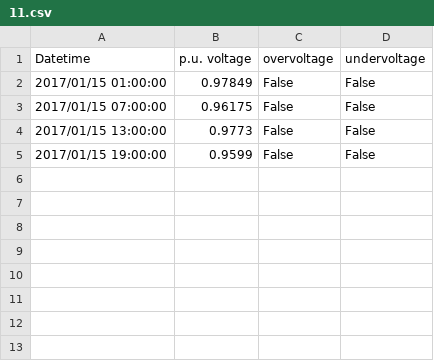
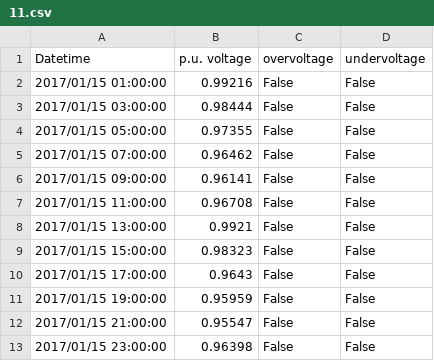
Before and after one commit to urbanopt/urbanopt-ditto-reader, a CSV file: example/run/baseline_scenario/opendss/results/Features/11.csv, drawn as a sheet.

```diff
--- a/example/run/baseline_scenario/opendss/results/Features/11.csv
+++ b/example/run/baseline_scenario/opendss/results/Features/11.csv
@@ -1,5 +1,13 @@
 Datetime,p.u. voltage,overvoltage,undervoltage
-2017/01/15 01:00:00,0.97849,False,False
-2017/01/15 07:00:00,0.96175,False,False
-2017/01/15 13:00:00,0.9773,False,False
-2017/01/15 19:00:00,0.9599,False,False
+2017/01/15 01:00:00,0.99216,False,False
+2017/01/15 03:00:00,0.98444,False,False
+2017/01/15 05:00:00,0.97355,False,False
+2017/01/15 07:00:00,0.96462,False,False
+2017/01/15 09:00:00,0.96141,False,False
+2017/01/15 11:00:00,0.96708,False,False
+2017/01/15 13:00:00,0.9921,False,False
+2017/01/15 15:00:00,0.98323,False,False
+2017/01/15 17:00:00,0.9643,False,False
+2017/01/15 19:00:00,0.95959,False,False
+2017/01/15 21:00:00,0.95547,False,False
+2017/01/15 23:00:00,0.96398,False,False
```
Also changed, not shown: example/run/baseline_scenario/opendss/results/Features/1.csv, example/run/baseline_scenario/opendss/results/Features/10.csv, 37 other files.
